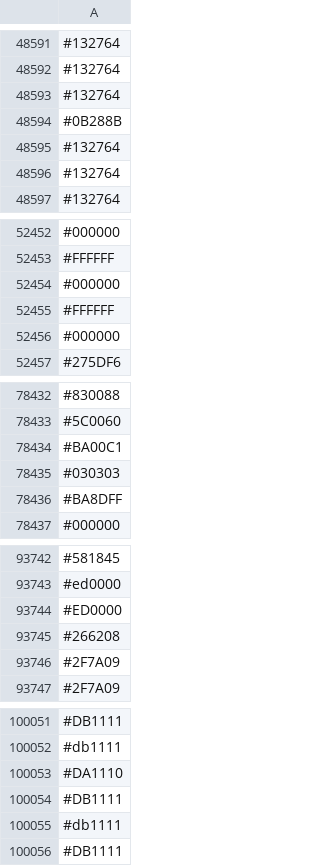
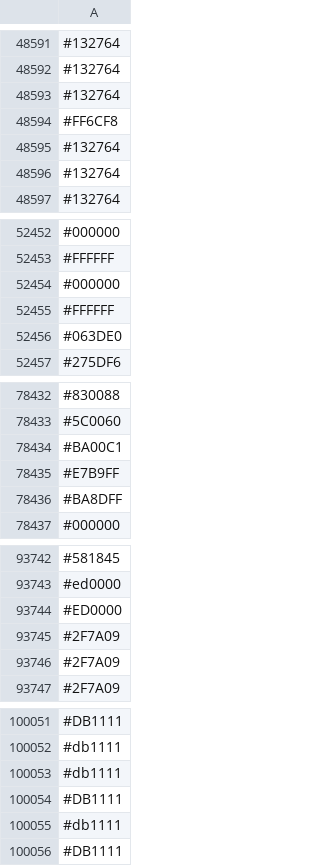
Before and after one commit to capsuleman/dirtybiology-flag-versioning, a CSV file: flag-data.csv, drawn as a sheet; only a part is shown, gaps mark what is left out; the diff covers the shown part only.

```diff
--- a/flag-data.csv
+++ b/flag-data.csv
@@ -48593,3 +48593,3 @@
 #132764
-#0B288B
+#FF6CF8
 #132764
@@ -52455,3 +52455,3 @@
 #FFFFFF
-#000000
+#063DE0
 #275DF6
@@ -78434,3 +78434,3 @@
 #BA00C1
-#030303
+#E7B9FF
 #BA8DFF
@@ -93744,3 +93744,3 @@
 #ED0000
-#266208
+#2F7A09
 #2F7A09
@@ -100052,3 +100052,3 @@
 #db1111
-#DA1110
+#db1111
 #DB1111
```
Also changed, not shown: 13 added rows, 13 removed rows, 5 moved rows and 6 edited cells elsewhere in this file.
